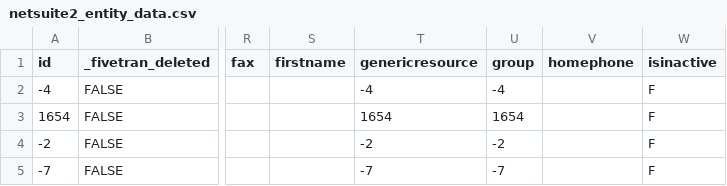
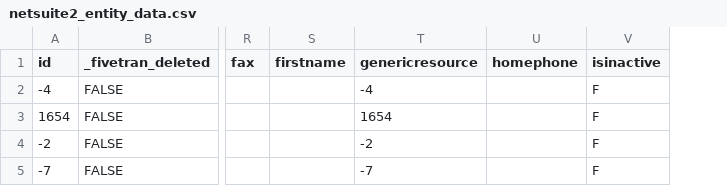
Before and after one commit to georgesoto71/netsuite_source-data, a CSV file: integration_tests/seeds/netsuite2_entity_data.csv, drawn as a sheet; only a part is shown, gaps mark what is left out; the diff names each change by its address in the sheet, - before the commit and + after, or states it on an @@ line.

Commit message:
changelog update, docs generation, seed data fix

```diff
--- a/integration_tests/seeds/netsuite2_entity_data.csv
+++ b/integration_tests/seeds/netsuite2_entity_data.csv
-column U (group), rows 2-5: -4 | 1654 | -2 | -7
```
Also changed, not shown: 5 other files.
